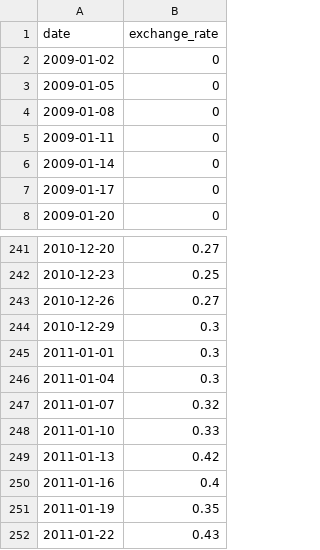
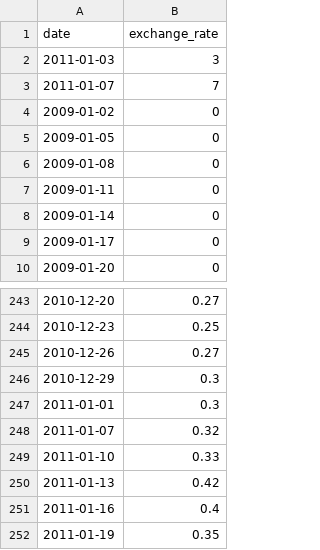
Before and after one commit to Marr1one/CPP-module-09, a CSV file: ex00/data.csv, drawn as a sheet; only a part is shown, gaps mark what is left out; the shorter side is filled out with more unchanged rows.

```diff
--- a/ex00/data.csv
+++ b/ex00/data.csv
@@ -1,2 +1,4 @@
 date,exchange_rate
+2011-01-03,3
+2011-01-07,7
 2009-01-02,0
@@ -245,3 +247,2 @@ date,exchange_rate
 2011-01-01,0.3
-2011-01-04,0.3
 2011-01-07,0.32
```
Also changed, not shown: 12 other files.
